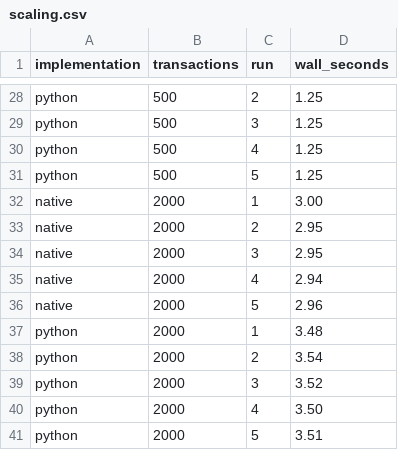
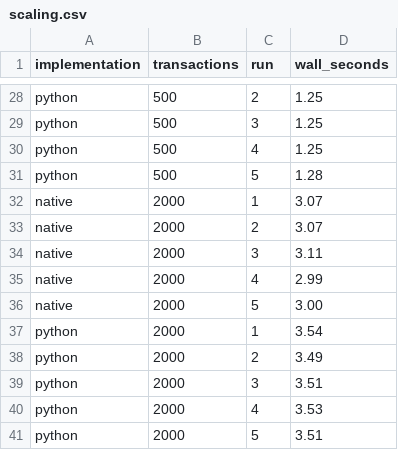
Before and after one commit to FinnTheHuman2412/uvvm-verification, a CSV file: benchmarks/results/scaling.csv, drawn as a sheet; only a part is shown, gaps mark what is left out; the diff covers the shown part only.

```diff
--- a/benchmarks/results/scaling.csv
+++ b/benchmarks/results/scaling.csv
@@ -30,12 +30,12 @@ python,500,3,1.25
 python,500,4,1.25
-python,500,5,1.25
-native,2000,1,3.00
-native,2000,2,2.95
-native,2000,3,2.95
-native,2000,4,2.94
-native,2000,5,2.96
-python,2000,1,3.48
-python,2000,2,3.54
-python,2000,3,3.52
-python,2000,4,3.50
+python,500,5,1.28
+native,2000,1,3.07
+native,2000,2,3.07
+native,2000,3,3.11
+native,2000,4,2.99
+native,2000,5,3.00
+python,2000,1,3.54
+python,2000,2,3.49
+python,2000,3,3.51
+python,2000,4,3.53
 python,2000,5,3.51
```
Also changed, not shown: 12 edited cells elsewhere in this file, 3 other files.
